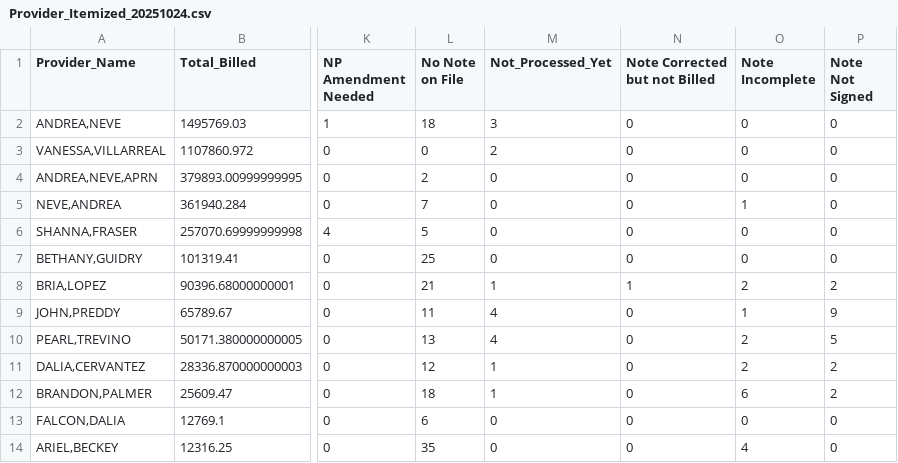
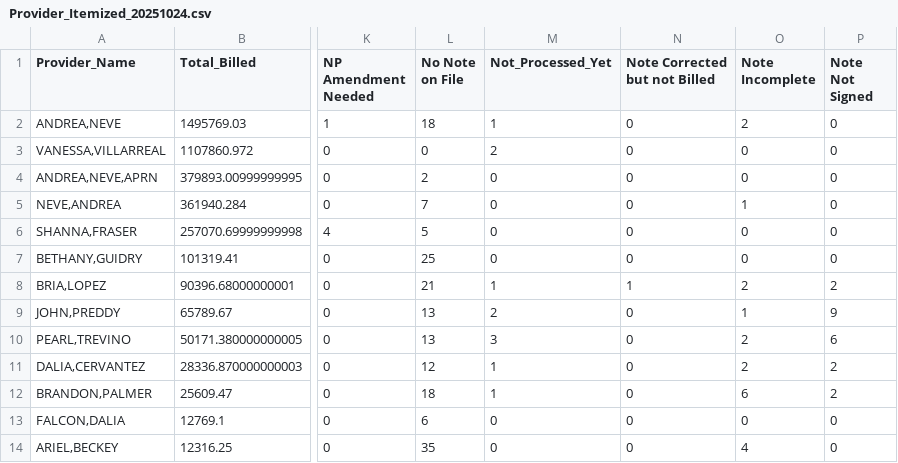
Before and after one commit to TMc07/Trinity_Mobile_WC, a CSV file: csv_folder/Provider_Itemized_20251024.csv, drawn as a sheet; only a part is shown, gaps mark what is left out; the diff names each change by its address in the sheet, - before the commit and + after, or states it on an @@ line.

```diff
--- a/csv_folder/Provider_Itemized_20251024.csv
+++ b/csv_folder/Provider_Itemized_20251024.csv
-M2 (Not_Processed_Yet): 3
+M2 (Not_Processed_Yet): 1
-O2 (Note Incomplete): 0
+O2 (Note Incomplete): 2
-L9 (No Note on File): 11
+L9 (No Note on File): 13
-M9 (Not_Processed_Yet): 4
+M9 (Not_Processed_Yet): 2
-M10 (Not_Processed_Yet): 4
+M10 (Not_Processed_Yet): 3
-P10 (Note Not Signed): 5
+P10 (Note Not Signed): 6
```
Also changed, not shown: csv_folder/Patient_Itemized_20251024.csv, csv_folder/Patient_Itemized_NonDischarged_20251024.csv, 2 other files.
